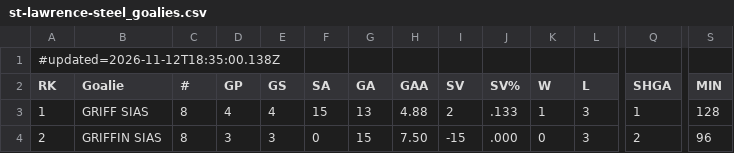
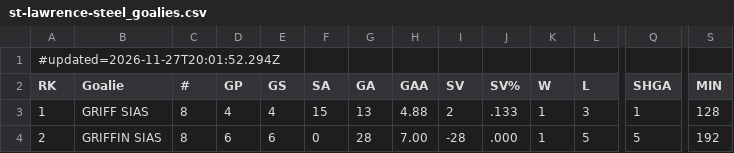
Before and after one commit to rlahay-cloud/kings-hudl, a CSV file: games/opp/st-lawrence-steel_goalies.csv, drawn as a sheet; only a part is shown, gaps mark what is left out; the diff names each change by its address in the sheet, - before the commit and + after, or states it on an @@ line.

Commit message:
Opponent stats from opponent stats for 2026-11-27

```diff
--- a/games/opp/st-lawrence-steel_goalies.csv
+++ b/games/opp/st-lawrence-steel_goalies.csv
-A1 (RK): #updated=2026-11-12T18:35:00.138Z
+A1 (RK): #updated=2026-11-27T20:01:52.294Z
-D4 (GP): 3
+D4 (GP): 6
-E4 (GS): 3
+E4 (GS): 6
-G4 (GA): 15
+G4 (GA): 28
-H4 (GAA): 7.50
+H4 (GAA): 7.00
-I4 (SV): -15
+I4 (SV): -28
-K4 (W): 0
+K4 (W): 1
-L4 (L): 3
+L4 (L): 5
-Q4 (SHGA): 2
+Q4 (SHGA): 5
-S4 (MIN): 96
+S4 (MIN): 192
```
